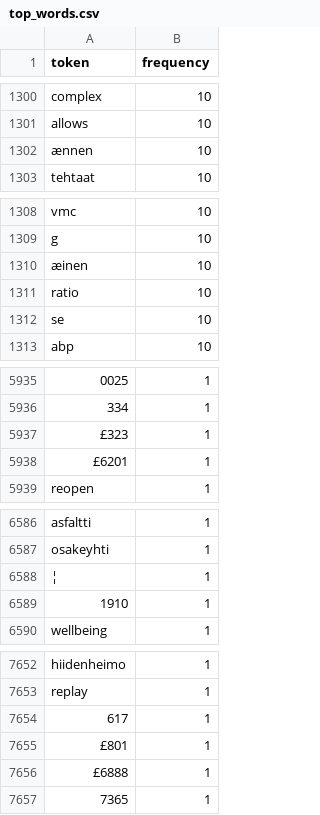
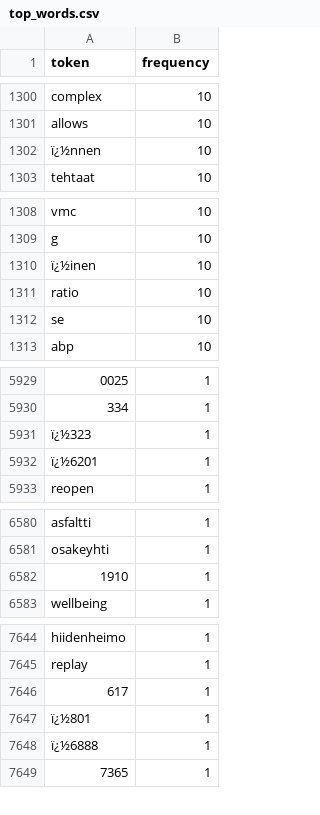
Before and after one commit to BearAx/Distributed-Text-Mining-and-Sentiment-Analysis, a CSV file: output_data/top_words.csv, drawn as a sheet; only a part is shown, gaps mark what is left out; removed rows and columns are numbered as before the commit, all else as after; the diff covers the shown part only; the diff names each change by its address in the sheet, - before the commit and + after, or states it on an @@ line.

```diff
--- a/output_data/top_words.csv
+++ b/output_data/top_words.csv
-A1302 (token): ænnen
+A1302 (token): ï¿½nnen
-A1310 (token): æinen
+A1310 (token): ï¿½inen
-A5931 (token): £323
+A5931 (token): ï¿½323
-A5932 (token): £6201
+A5932 (token): ï¿½6201
-row 6588: ¦ | 1
-A7647 (token): £801
+A7647 (token): ï¿½801
-A7648 (token): £6888
+A7648 (token): ï¿½6888
```
Also changed, not shown: 2 added rows, 9 removed rows and 28 edited cells elsewhere in this file, 14 other files.
